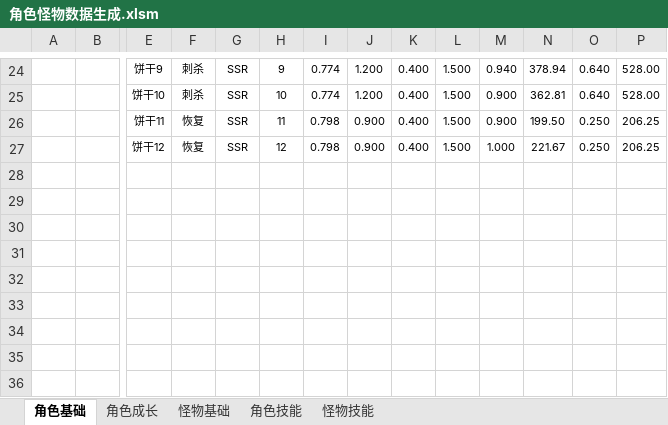
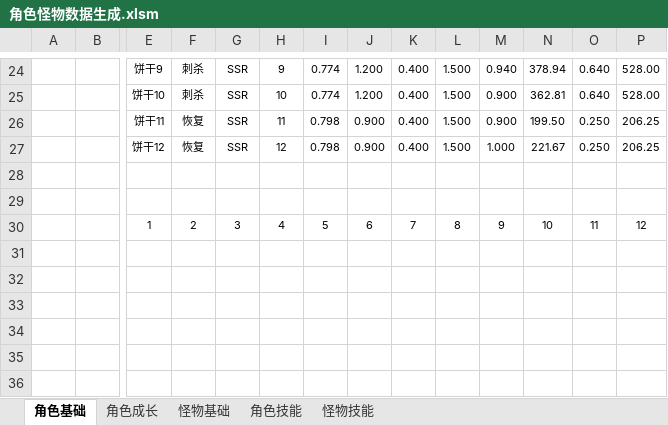
Before and after one commit to woomoody/NumDesTools, an Excel workbook: NumDesTools/doc/角色怪物数据生成.xlsm, sheet 角色基础, drawn as a sheet; only a part is shown, gaps mark what is left out; values as stored, in another font and other column widths than the file's, no borders; conditional formats not drawn; removed rows and columns are numbered as before the commit, all else as after; rows hold the shown columns only; the diff names each change by its address in the sheet, - before the commit and + after, or states it on an @@ line.

Commit message:
写入代码计算，excelDNA的模式貌似用不了

```diff
--- a/NumDesTools/doc/角色怪物数据生成.xlsm (sheet 角色基础)
+++ b/NumDesTools/doc/角色怪物数据生成.xlsm (sheet 角色基础)
-row 30: (empty)
+row 30:  |  | 1 | 2 | 3 | 4 | 5 | 6 | 7 | 8 | 9 | 10 | 11 | 12
```
Also changed, not shown: 2 other files.
